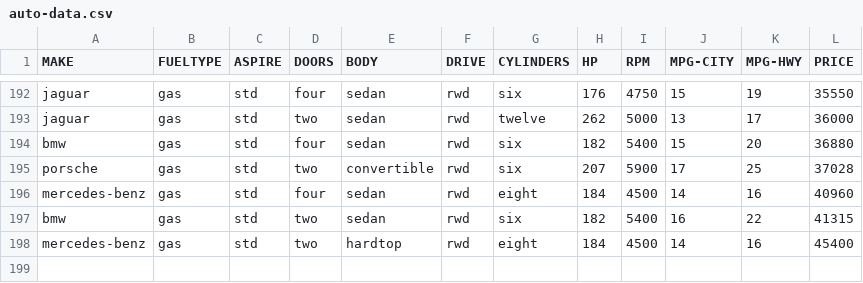
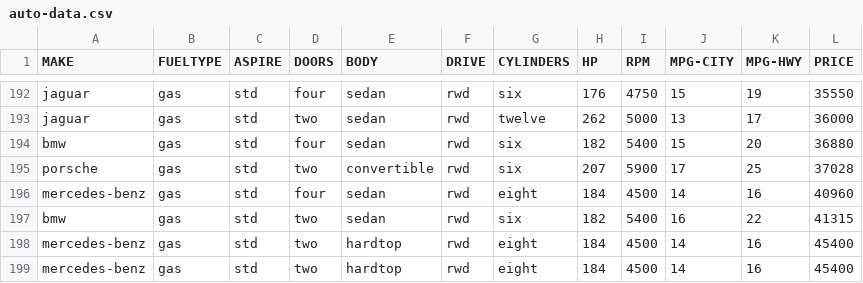
Before and after one commit to javarohitG/Spark, a CSV file: src/main/resources/auto-data.csv, drawn as a sheet; only a part is shown, gaps mark what is left out; the diff names each change by its address in the sheet, - before the commit and + after, or states it on an @@ line.

```diff
--- a/src/main/resources/auto-data.csv
+++ b/src/main/resources/auto-data.csv
+row 199: mercedes-benz | gas | std | two | hardtop | rwd | eight | 184 | 4500 | 14 | 16 | 45400
```
Also changed, not shown: 2 other files.
